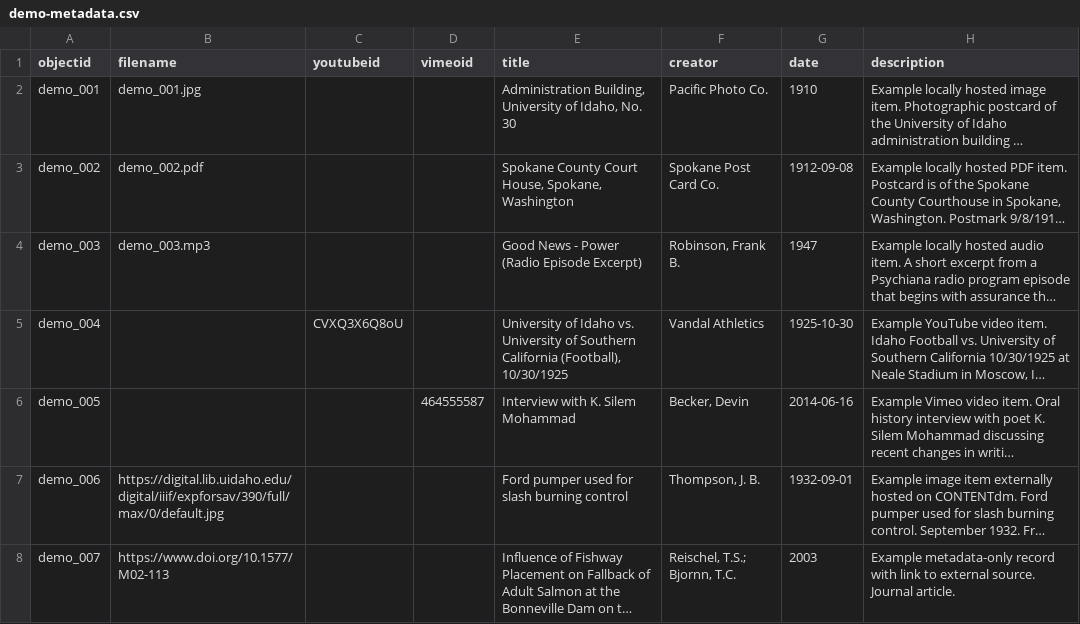
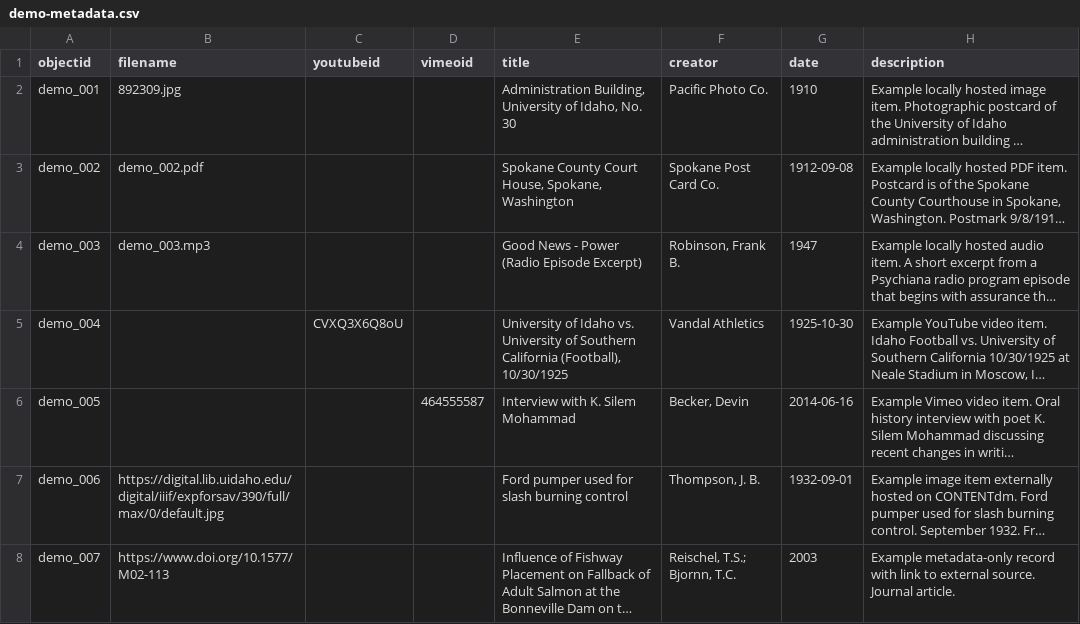
Before and after one commit to bijomaru78/collections, a CSV file: _data/demo-metadata.csv, drawn as a sheet; only a part is shown; long unchanged cells end in …; the diff names each change by its address in the sheet, - before the commit and + after, or states it on an @@ line.

Commit message:
Update demo-metadata.csv

```diff
--- a/_data/demo-metadata.csv
+++ b/_data/demo-metadata.csv
-B2 (filename): demo_001.jpg
+B2 (filename): 892309.jpg
```
